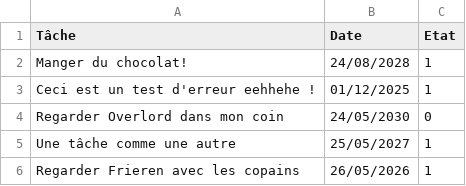
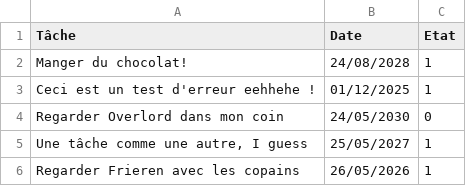
Before and after one commit to AdelinePat/todolist_cpp, a CSV file: src/todo.csv, drawn as a sheet.

```diff
--- a/src/todo.csv
+++ b/src/todo.csv
@@ -4,3 +4,3 @@ Ceci est un test d'erreur eehhehe !;01/12/2025;1
 Regarder Overlord dans mon coin;24/05/2030;0
-Une tâche comme une autre;25/05/2027;1
+Une tâche comme une autre, I guess;25/05/2027;1
 Regarder Frieren avec les copains;26/05/2026;1
```
Also changed, not shown: 5 other files.
